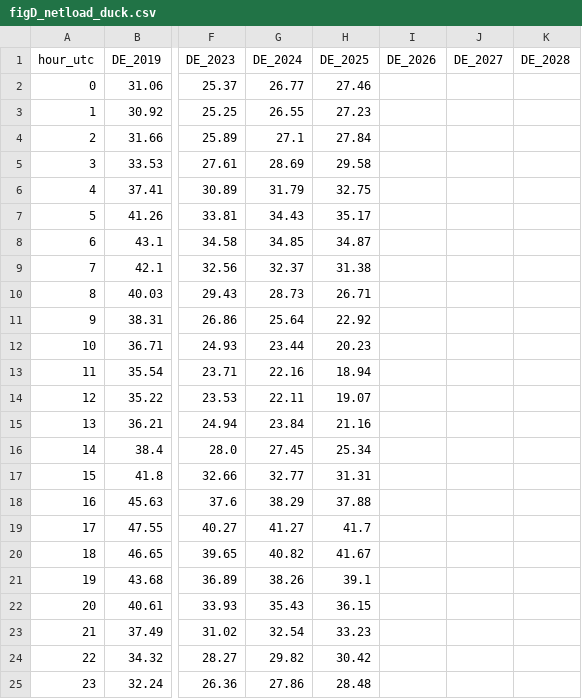
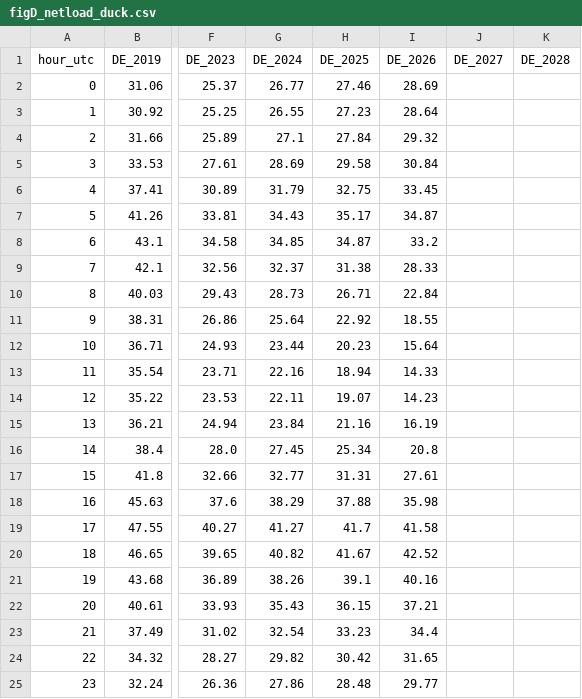
Before and after one commit to Power-Utilities-team/power-price-data, a CSV file: published/charts/figD_netload_duck.csv, drawn as a sheet; only a part is shown, gaps mark what is left out; the diff names each change by its address in the sheet, - before the commit and + after, or states it on an @@ line.

```diff
--- a/published/charts/figD_netload_duck.csv
+++ b/published/charts/figD_netload_duck.csv
-I2 (DE_2026): (empty)
+I2 (DE_2026): 28.69
-I3 (DE_2026): (empty)
+I3 (DE_2026): 28.64
-I4 (DE_2026): (empty)
+I4 (DE_2026): 29.32
-I5 (DE_2026): (empty)
+I5 (DE_2026): 30.84
-I6 (DE_2026): (empty)
+I6 (DE_2026): 33.45
-I7 (DE_2026): (empty)
+I7 (DE_2026): 34.87
-I8 (DE_2026): (empty)
+I8 (DE_2026): 33.2
-I9 (DE_2026): (empty)
+I9 (DE_2026): 28.33
-I10 (DE_2026): (empty)
+I10 (DE_2026): 22.84
-I11 (DE_2026): (empty)
+I11 (DE_2026): 18.55
-I12 (DE_2026): (empty)
+I12 (DE_2026): 15.64
-I13 (DE_2026): (empty)
+I13 (DE_2026): 14.33
-I14 (DE_2026): (empty)
+I14 (DE_2026): 14.23
-I15 (DE_2026): (empty)
+I15 (DE_2026): 16.19
-I16 (DE_2026): (empty)
+I16 (DE_2026): 20.8
-I17 (DE_2026): (empty)
+I17 (DE_2026): 27.61
-I18 (DE_2026): (empty)
+I18 (DE_2026): 35.98
-I19 (DE_2026): (empty)
+I19 (DE_2026): 41.58
-I20 (DE_2026): (empty)
+I20 (DE_2026): 42.52
-I21 (DE_2026): (empty)
+I21 (DE_2026): 40.16
-I22 (DE_2026): (empty)
+I22 (DE_2026): 37.21
-I23 (DE_2026): (empty)
+I23 (DE_2026): 34.4
-I24 (DE_2026): (empty)
+I24 (DE_2026): 31.65
-I25 (DE_2026): (empty)
+I25 (DE_2026): 29.77
```
Also changed, not shown: published/charts/figB_penetration.csv, published/charts/figC_capture_erosion.csv, 10 other files.
